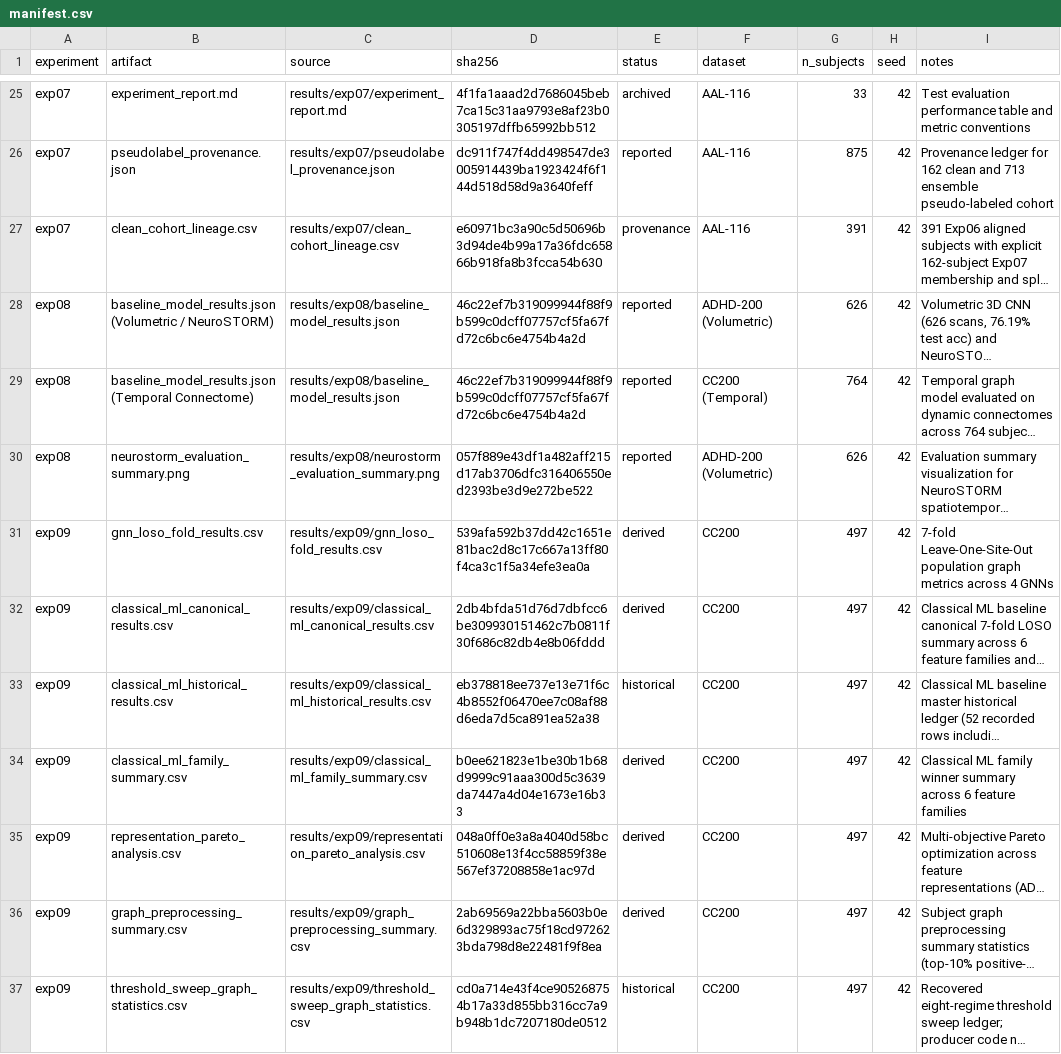
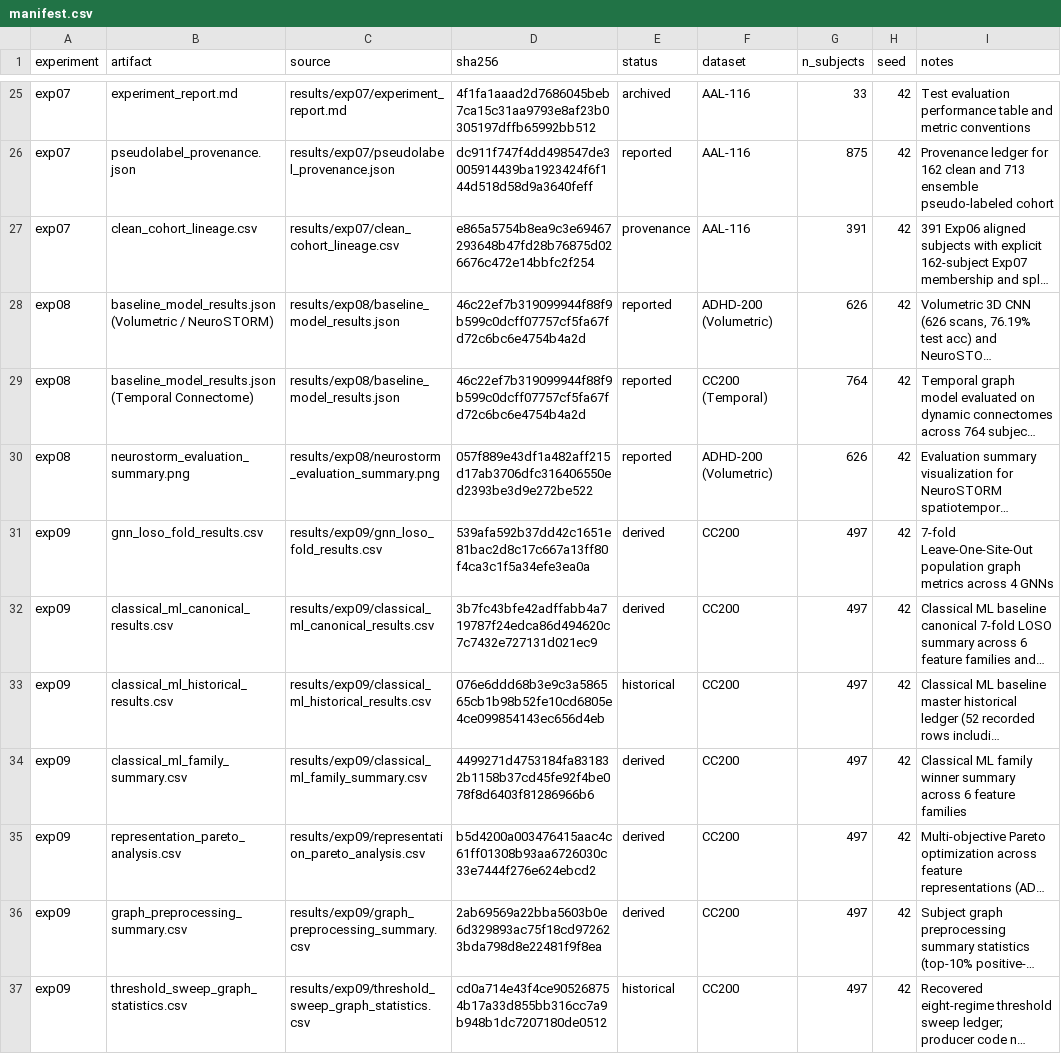
Before and after one commit to YashBhardwaj21/adhd-classification, a CSV file: results/manifest.csv, drawn as a sheet; only a part is shown, gaps mark what is left out; long unchanged cells end in …; the diff names each change by its address in the sheet, - before the commit and + after, or states it on an @@ line.

Commit message:
fix(ci): normalize manifest SHA-256 checksums and line endings for cross-platform CI

```diff
--- a/results/manifest.csv
+++ b/results/manifest.csv
-D27 (sha256): e60971bc3a90c5d50696b3d94de4b99a17a36fdc65866b918fa8b3fcca54b630
+D27 (sha256): e865a5754b8ea9c3e69467293648b47fd28b76875d026676c472e14bbfc2f254
-D32 (sha256): 2db4bfda51d76d7dbfcc6be309930151462c7b0811f30f686c82db4e8b06fddd
+D32 (sha256): 3b7fc43bfe42adffabb4a719787f24edca86d494620c7c7432e727131d021ec9
-D33 (sha256): eb378818ee737e13e71f6c4b8552f06470ee7c08af88d6eda7d5ca891ea52a38
+D33 (sha256): 076e6ddd68b3e9c3a586565cb1b98b52fe10cd6805e4ce099854143ec656d4eb
-D34 (sha256): b0ee621823e1be30b1b68d9999c91aaa300d5c3639da7447a4d04e1673e16b33
+D34 (sha256): 4499271d4753184fa831832b1158b37cd45fe92f4be078f8d6403f81286966b6
-D35 (sha256): 048a0ff0e3a8a4040d58bc510608e13f4cc58859f38e567ef37208858e1ac97d
+D35 (sha256): b5d4200a003476415aac4c61ff01308b93aa6726030c33e7444f276e624ebcd2
```
Also changed, not shown: 1 other file.
